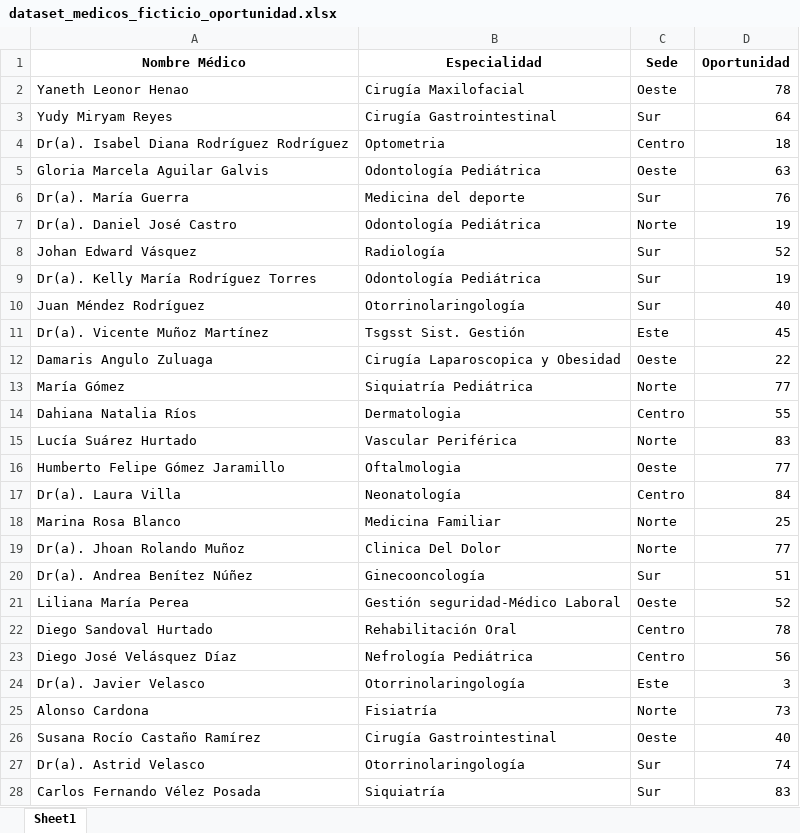
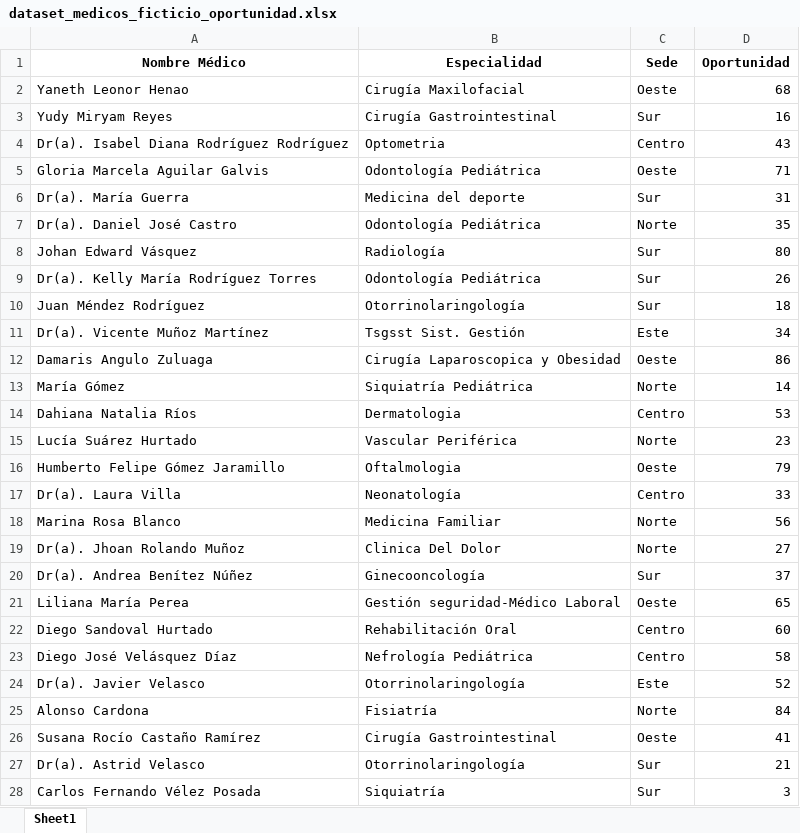
Before and after one commit to Heisengard/agente_ia_pdf_excel_agendamiento, an Excel workbook: data/excel/dataset_medicos_ficticio_oportunidad.xlsx, sheet Sheet1, drawn as a sheet; only a part is shown; values as stored, in another font and other column widths than the file's, no borders; the diff covers the shown part only; the diff names each change by its address in the sheet, - before the commit and + after, or states it on an @@ line.

```diff
--- a/data/excel/dataset_medicos_ficticio_oportunidad.xlsx (sheet Sheet1)
+++ b/data/excel/dataset_medicos_ficticio_oportunidad.xlsx (sheet Sheet1)
-D2 (Oportunidad): 78
+D2 (Oportunidad): 68
-D3 (Oportunidad): 64
+D3 (Oportunidad): 16
-D4 (Oportunidad): 18
+D4 (Oportunidad): 43
-D5 (Oportunidad): 63
+D5 (Oportunidad): 71
-D6 (Oportunidad): 76
+D6 (Oportunidad): 31
-D7 (Oportunidad): 19
+D7 (Oportunidad): 35
-D8 (Oportunidad): 52
+D8 (Oportunidad): 80
-D9 (Oportunidad): 19
+D9 (Oportunidad): 26
-D10 (Oportunidad): 40
+D10 (Oportunidad): 18
-D11 (Oportunidad): 45
+D11 (Oportunidad): 34
-D12 (Oportunidad): 22
+D12 (Oportunidad): 86
-D13 (Oportunidad): 77
+D13 (Oportunidad): 14
-D14 (Oportunidad): 55
+D14 (Oportunidad): 53
-D15 (Oportunidad): 83
+D15 (Oportunidad): 23
-D16 (Oportunidad): 77
+D16 (Oportunidad): 79
-D17 (Oportunidad): 84
+D17 (Oportunidad): 33
-D18 (Oportunidad): 25
+D18 (Oportunidad): 56
-D19 (Oportunidad): 77
+D19 (Oportunidad): 27
-D20 (Oportunidad): 51
+D20 (Oportunidad): 37
-D21 (Oportunidad): 52
+D21 (Oportunidad): 65
-D22 (Oportunidad): 78
+D22 (Oportunidad): 60
-D23 (Oportunidad): 56
+D23 (Oportunidad): 58
-D24 (Oportunidad): 3
+D24 (Oportunidad): 52
-D25 (Oportunidad): 73
+D25 (Oportunidad): 84
-D26 (Oportunidad): 40
+D26 (Oportunidad): 41
-D27 (Oportunidad): 74
+D27 (Oportunidad): 21
-D28 (Oportunidad): 83
+D28 (Oportunidad): 3
```
Also changed, not shown: 569 edited cells elsewhere in this sheet, formulas that keep their value, data/excel/dataset_medicos_ficticio.xlsx, 1 other file.
